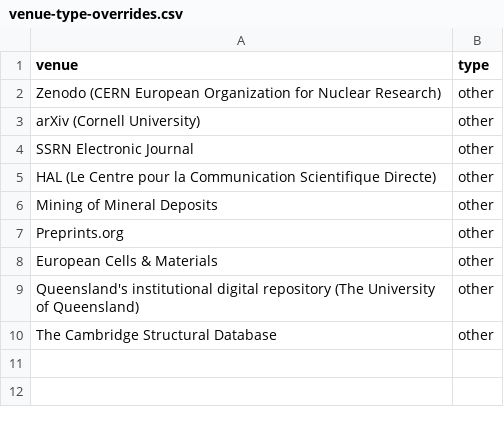
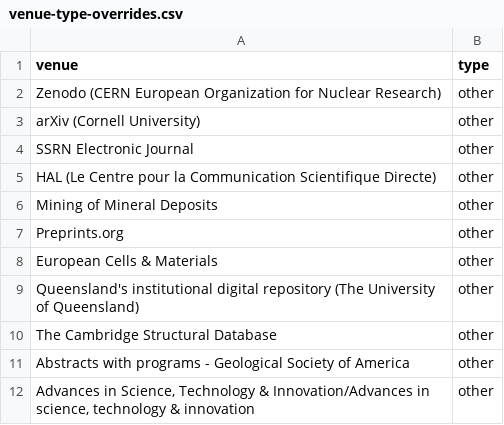
Before and after one commit to cpgone/idb3, a CSV file: data/config/venue-type-overrides.csv, drawn as a sheet; the diff names each change by its address in the sheet, - before the commit and + after, or states it on an @@ line.

```diff
--- a/data/config/venue-type-overrides.csv
+++ b/data/config/venue-type-overrides.csv
+row 11: Abstracts with programs - Geological Society of America | other
+row 12: Advances in Science, Technology & Innovation/Advances in science, technology & innovation | other
```
Also changed, not shown: 3 other files.
